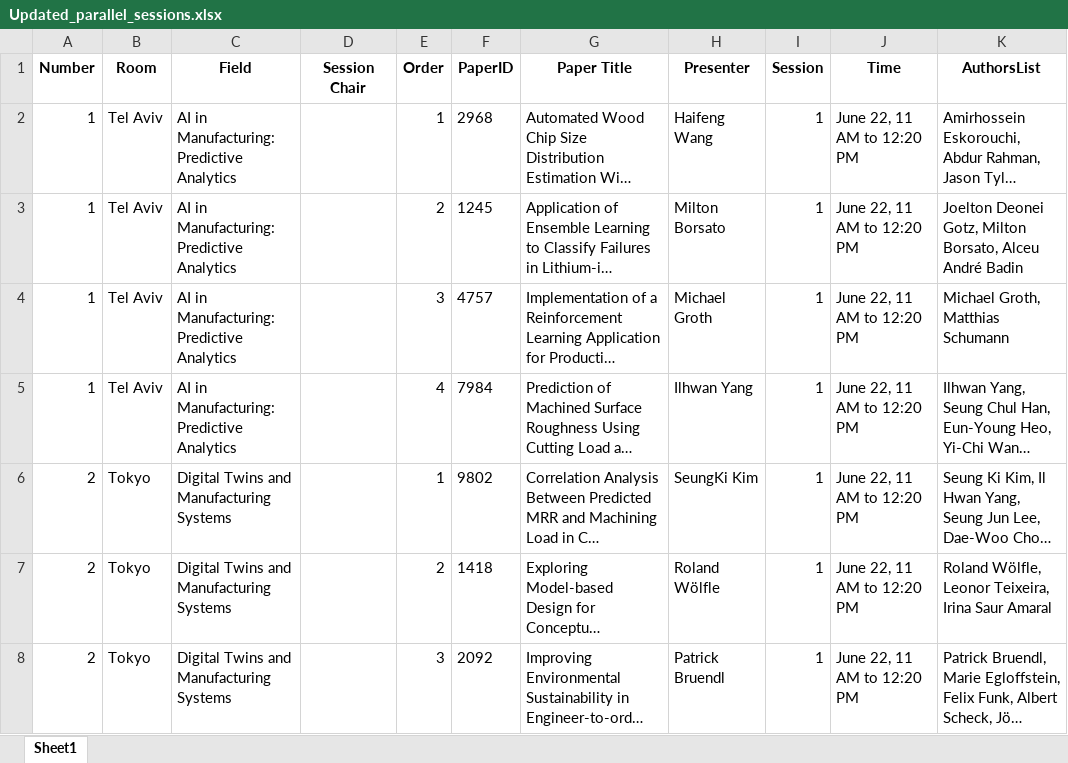
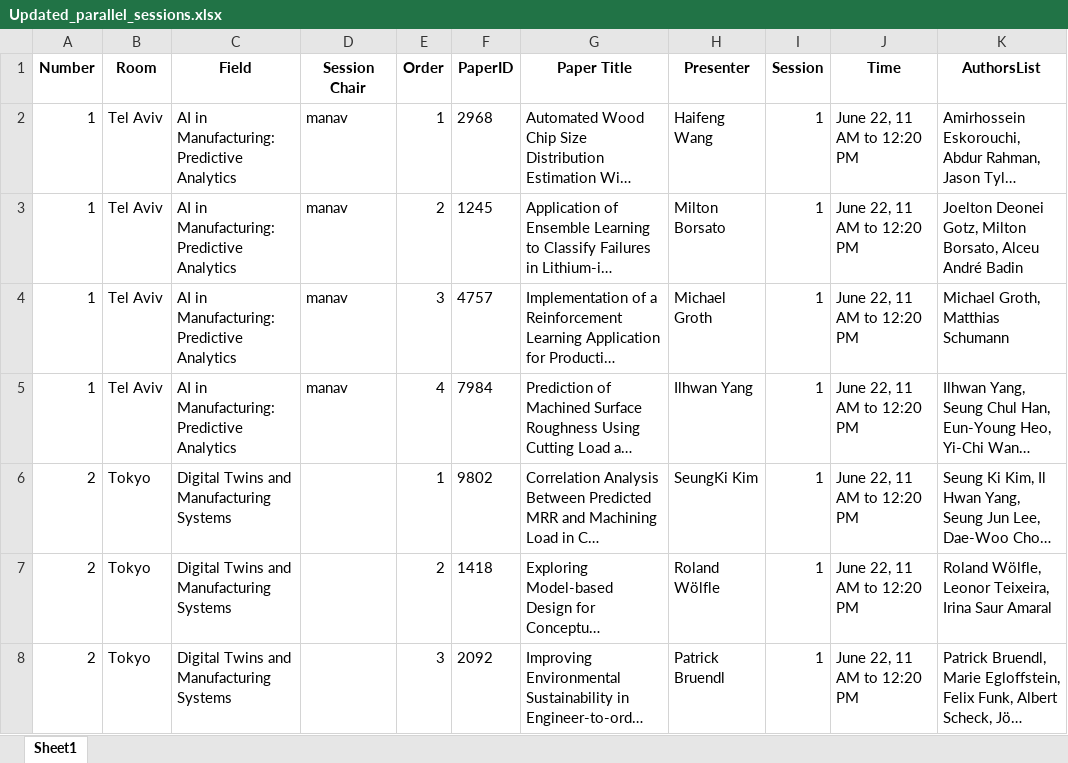
Before and after one commit to khalil-ghali/Energy-agentic-predictor, an Excel workbook: Updated_parallel_sessions.xlsx, sheet Sheet1, drawn as a sheet; only a part is shown; long unchanged cells end in …; values as stored, in another font and other column widths than the file's, no borders; the diff names each change by its address in the sheet, - before the commit and + after, or states it on an @@ line.

Commit message:
Add files via upload

```diff
--- a/Updated_parallel_sessions.xlsx (sheet Sheet1)
+++ b/Updated_parallel_sessions.xlsx (sheet Sheet1)
-D2:D5 (Session Chair): (empty)
+D2:D5 (Session Chair): manav
```
